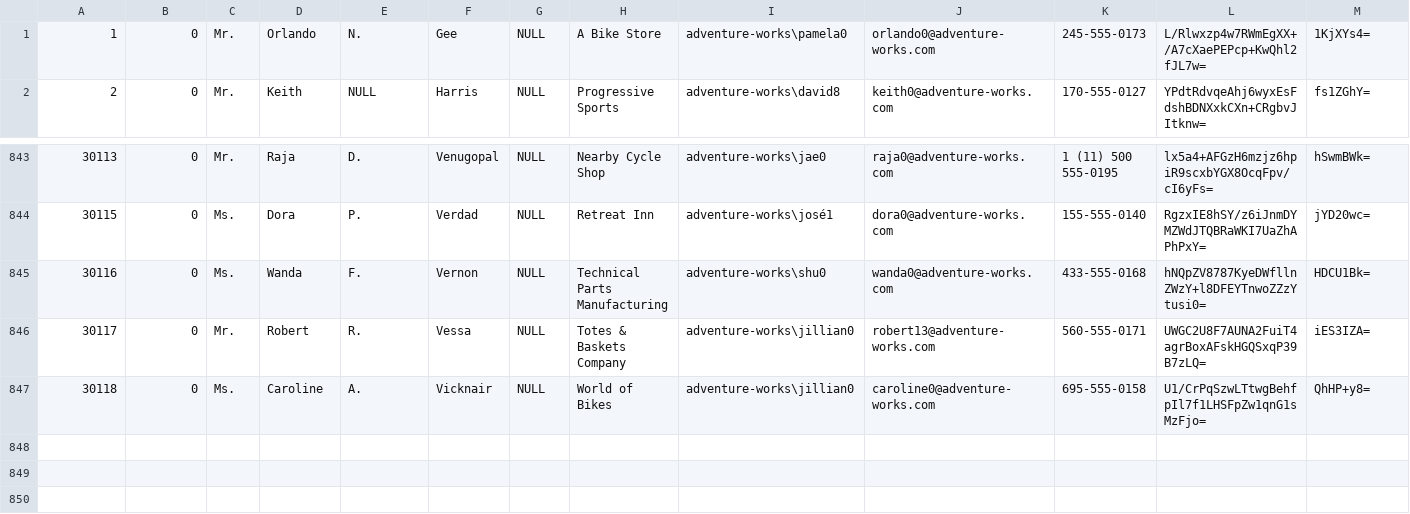
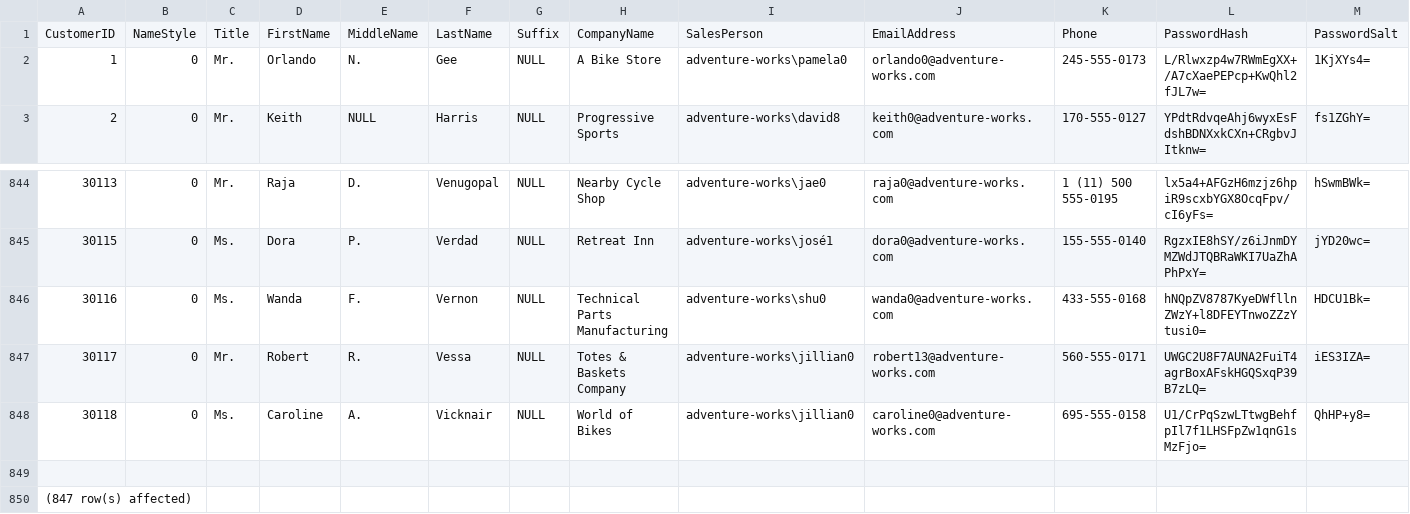
Before and after one commit to fissehab/Spark_certification, a CSV file: data/AdventureWorksLT2012/SalesLTCustomer.csv, drawn as a sheet; only a part is shown, gaps mark what is left out; rows hold the shown columns only; the diff names each change by its address in the sheet, - before the commit and + after, or states it on an @@ line.

```diff
--- a/data/AdventureWorksLT2012/SalesLTCustomer.csv
+++ b/data/AdventureWorksLT2012/SalesLTCustomer.csv
+row 1: CustomerID | NameStyle | Title | FirstName | MiddleName | LastName | Suffix | CompanyName | SalesPerson | EmailAddress | Phone | PasswordHash | PasswordSalt
+row 849: (empty)
+row 850: (847 row(s) affected)
```
Also changed, not shown: data/AdventureWorksLT2012/SalesLTAddress.csv, data/AdventureWorksLT2012/SalesLTProductCategory.csv, 7 other files.
